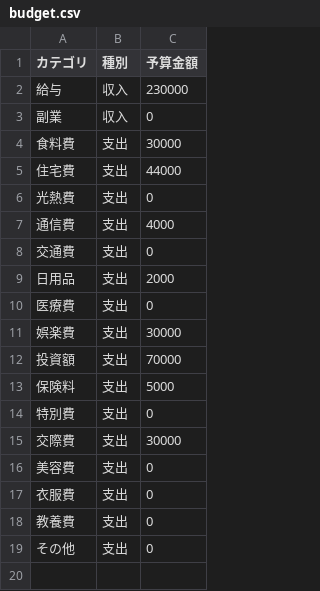
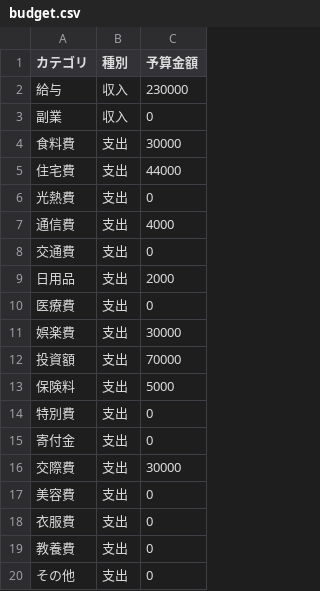
Before and after one commit to TakuyaFukumura/household-management-next-js-app, a CSV file: public/data/budget.csv, drawn as a sheet; the diff names each change by its address in the sheet, - before the commit and + after, or states it on an @@ line.

```diff
--- a/public/data/budget.csv
+++ b/public/data/budget.csv
+row 15: 寄付金 | 支出 | 0
```
Also changed, not shown: public/data/household.csv, 2 other files.
